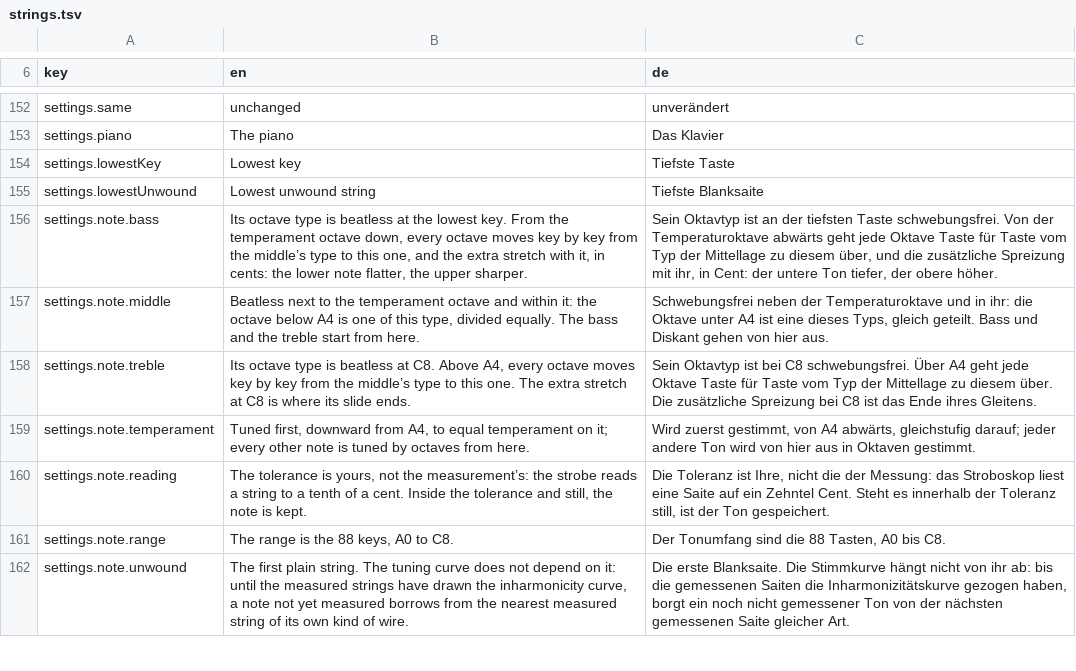
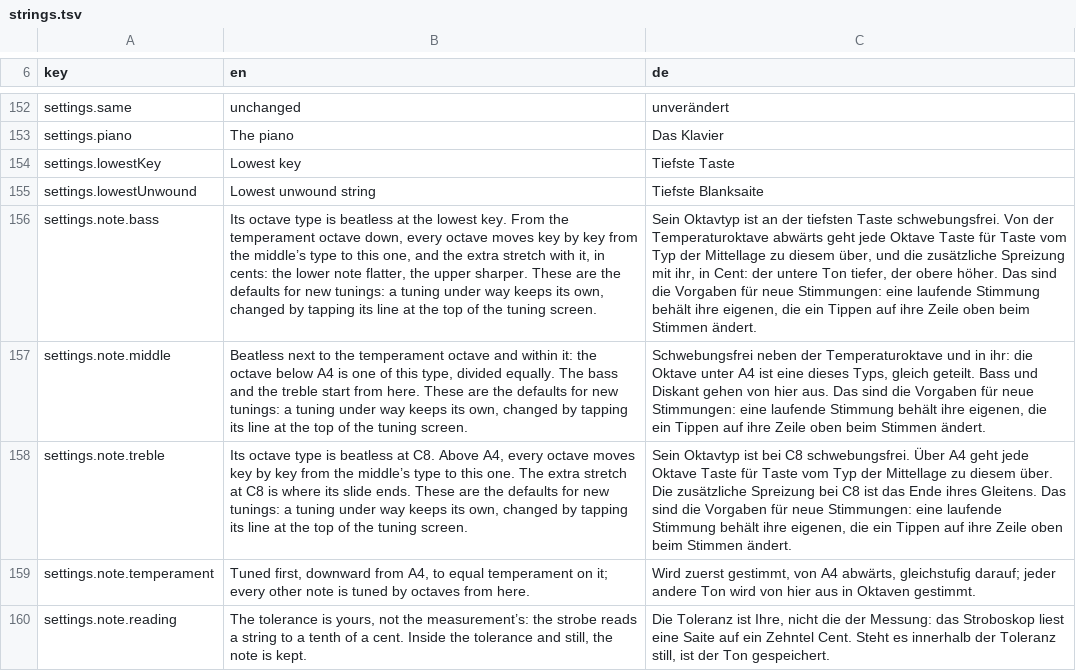
Before and after one commit to clavierhaus/clavier-tuner-foss, a TSV file: i18n/strings.tsv, drawn as a sheet; only a part is shown, gaps mark what is left out; the shorter side is filled out with more unchanged rows; the diff names each change by its address in the sheet, - before the commit and + after, or states it on an @@ line.

```diff
--- a/i18n/strings.tsv
+++ b/i18n/strings.tsv
-B156 (en): …upper sharper.
+B156 (en): …upper sharper. These are the defaults for new tunings: a tuning under way keeps its own, changed by tapping its line at the top of the tuning screen.
-C156 (de): …obere höher.
+C156 (de): …obere höher. Das sind die Vorgaben für neue Stimmungen: eine laufende Stimmung behält ihre eigenen, die ein Tippen auf ihre Zeile oben beim Stimmen ändert.
-B157 (en): …from here.
+B157 (en): …from here. These are the defaults for new tunings: a tuning under way keeps its own, changed by tapping its line at the top of the tuning screen.
-C157 (de): …hier aus.
+C157 (de): …hier aus. Das sind die Vorgaben für neue Stimmungen: eine laufende Stimmung behält ihre eigenen, die ein Tippen auf ihre Zeile oben beim Stimmen ändert.
-B158 (en): …slide ends.
+B158 (en): …slide ends. These are the defaults for new tunings: a tuning under way keeps its own, changed by tapping its line at the top of the tuning screen.
-C158 (de): …ihres Gleitens.
+C158 (de): …ihres Gleitens. Das sind die Vorgaben für neue Stimmungen: eine laufende Stimmung behält ihre eigenen, die ein Tippen auf ihre Zeile oben beim Stimmen ändert.
```
Also changed, not shown: 6 other files.
